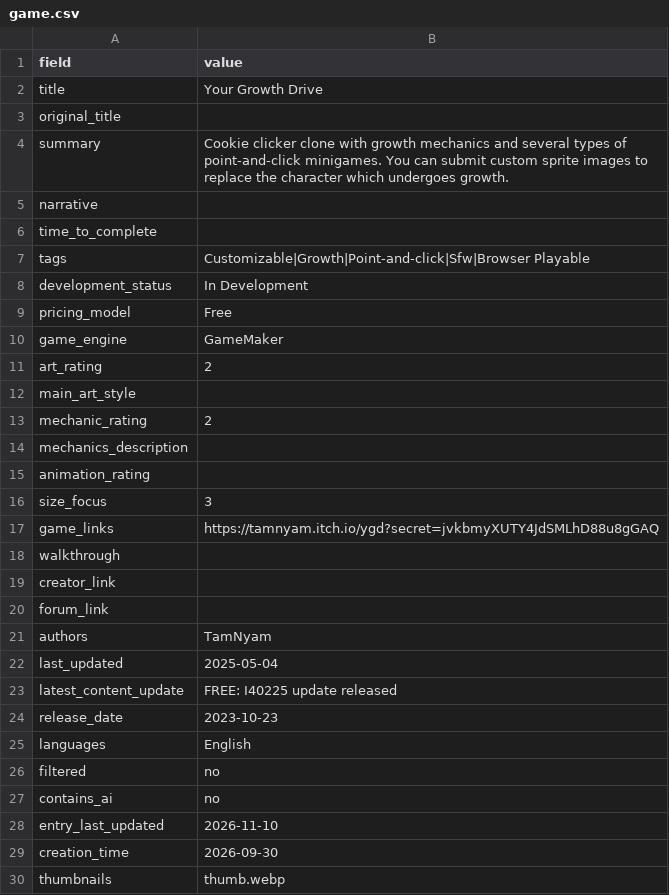
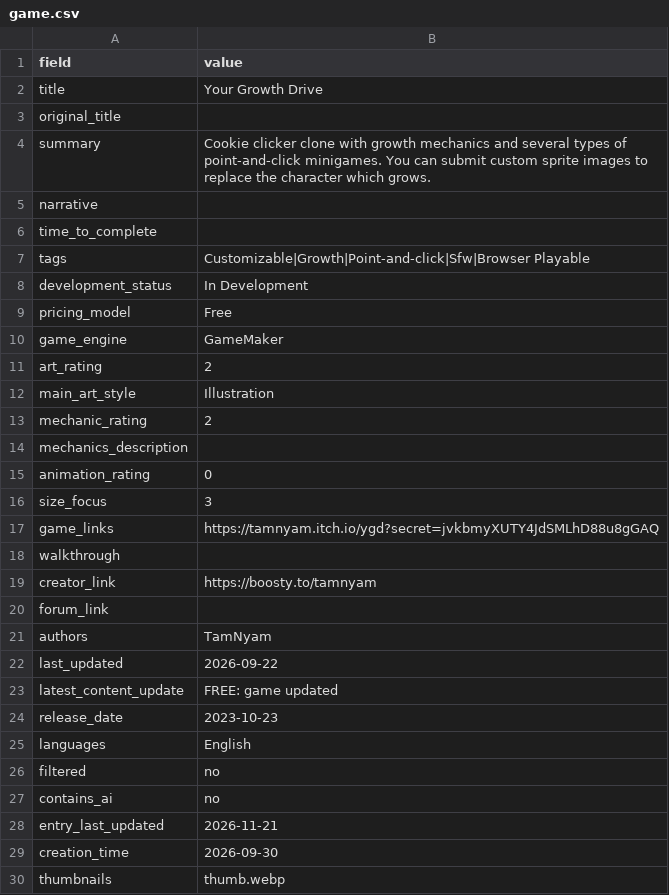
Before and after one commit to artsketter/size-game-index-content, a CSV file: games/your-growth-drive/game.csv, drawn as a sheet.

```diff
--- a/games/your-growth-drive/game.csv
+++ b/games/your-growth-drive/game.csv
@@ -3,3 +3,3 @@ title,Your Growth Drive
 original_title,
-summary,Cookie clicker clone with growth mechanics and several types of point-and-click minigames. You can submit custom sprite images to replace the character which undergoes growth.
+summary,Cookie clicker clone with growth mechanics and several types of point-and-click minigames. You can submit custom sprite images to replace the character which grows.
 narrative,
@@ -11,6 +11,6 @@ game_engine,GameMaker
 art_rating,2
-main_art_style,
+main_art_style,Illustration
 mechanic_rating,2
 mechanics_description,
-animation_rating,
+animation_rating,0
 size_focus,3
@@ -18,7 +18,7 @@ game_links,https://tamnyam.itch.io/ygd?secret=jvkbmyXUTY4JdSMLhD88u8gGAQ
 walkthrough,
-creator_link,
+creator_link,https://boosty.to/tamnyam
 forum_link,
 authors,TamNyam
-last_updated,2025-05-04
-latest_content_update,FREE: I40225 update released
+last_updated,2026-09-22
+latest_content_update,FREE: game updated
 release_date,2023-10-23
@@ -27,3 +27,3 @@ filtered,no
 contains_ai,no
-entry_last_updated,2026-11-10
+entry_last_updated,2026-11-21
 creation_time,2026-09-30
```
Also changed, not shown: 7 other files.
